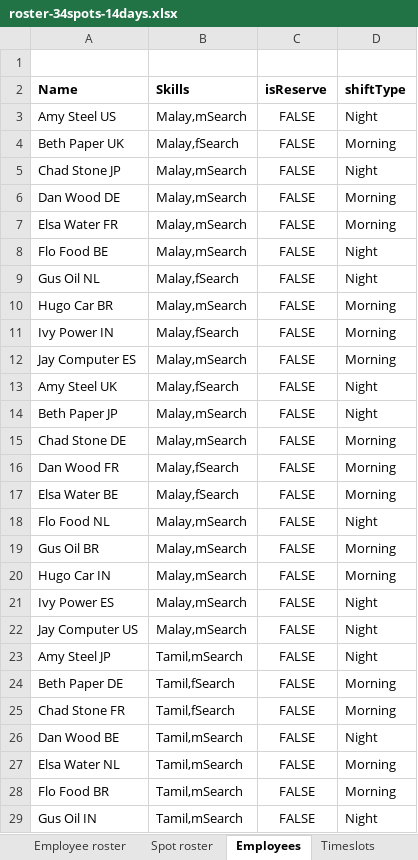
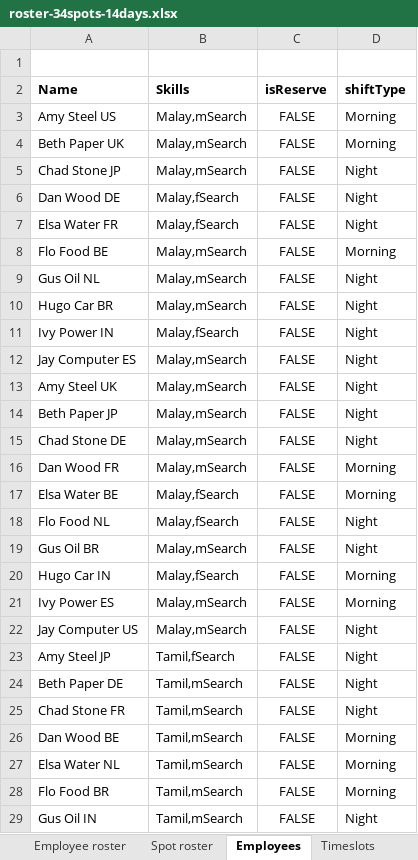
Before and after one commit to gitr32/DutyRoster, an Excel workbook: optaplanner-training-lab902-solution/data/workerrostering/import/roster-34spots-14days.xlsx, sheet Employees, drawn as a sheet; only a part is shown; values as stored, in another font and other column widths than the file's, no borders; the diff covers the shown part only; the diff names each change by its address in the sheet, - before the commit and + after, or states it on an @@ line.

Commit message:
Schedule now follows 1-2-off-off shift

```diff
--- a/optaplanner-training-lab902-solution/data/workerrostering/import/roster-34spots-14days.xlsx (sheet Employees)
+++ b/optaplanner-training-lab902-solution/data/workerrostering/import/roster-34spots-14days.xlsx (sheet Employees)
-D3 (shiftType): Night
+D3 (shiftType): Morning
-B4 (Skills): Malay,fSearch
+B4 (Skills): Malay,mSearch
-B6:B7 (Skills): Malay,mSearch
+B6:B7 (Skills): Malay,fSearch
-D6:D7 (shiftType): Morning
+D6:D7 (shiftType): Night
-D8 (shiftType): Night
+D8 (shiftType): Morning
-B9 (Skills): Malay,fSearch
+B9 (Skills): Malay,mSearch
-D10:D12 (shiftType): Morning
+D10:D12 (shiftType): Night
-B13 (Skills): Malay,fSearch
+B13 (Skills): Malay,mSearch
-D15 (shiftType): Morning
+D15 (shiftType): Night
-B16 (Skills): Malay,fSearch
+B16 (Skills): Malay,mSearch
-B18 (Skills): Malay,mSearch
+B18 (Skills): Malay,fSearch
-D19 (shiftType): Morning
+D19 (shiftType): Night
-B20 (Skills): Malay,mSearch
+B20 (Skills): Malay,fSearch
-D21 (shiftType): Night
+D21 (shiftType): Morning
-B23 (Skills): Tamil,mSearch
+B23 (Skills): Tamil,fSearch
-B24:B25 (Skills): Tamil,fSearch
+B24:B25 (Skills): Tamil,mSearch
-D24:D25 (shiftType): Morning
+D24:D25 (shiftType): Night
-D26 (shiftType): Night
+D26 (shiftType): Morning
```
Also changed, not shown: 350 edited cells elsewhere in this sheet, sheet Employee roster, 2 other files.
